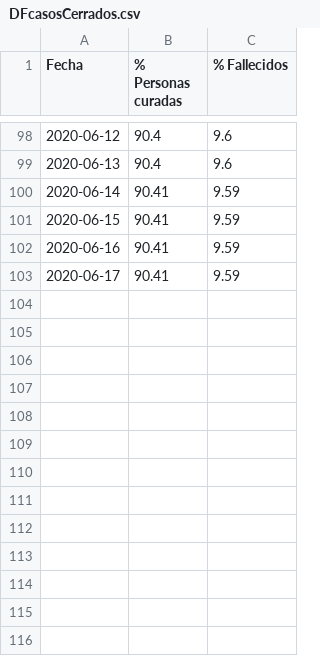
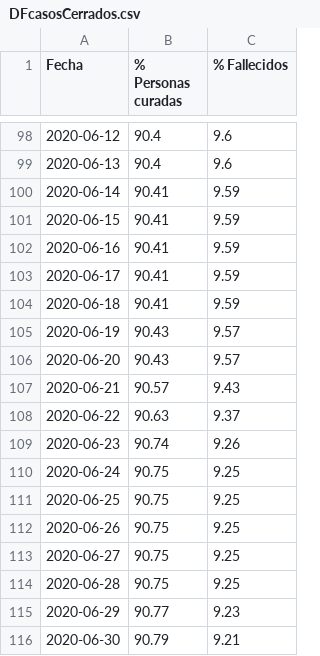
Before and after one commit to edumardo/covid19-carm, a CSV file: dataset/generated/DFcasosCerrados.csv, drawn as a sheet; only a part is shown, gaps mark what is left out; the diff names each change by its address in the sheet, - before the commit and + after, or states it on an @@ line.

```diff
--- a/dataset/generated/DFcasosCerrados.csv
+++ b/dataset/generated/DFcasosCerrados.csv
+row 104: 2020-06-18 | 90.41 | 9.59
+row 105: 2020-06-19 | 90.43 | 9.57
+row 106: 2020-06-20 | 90.43 | 9.57
+row 107: 2020-06-21 | 90.57 | 9.43
+row 108: 2020-06-22 | 90.63 | 9.37
+row 109: 2020-06-23 | 90.74 | 9.26
+row 110: 2020-06-24 | 90.75 | 9.25
+row 111: 2020-06-25 | 90.75 | 9.25
+row 112: 2020-06-26 | 90.75 | 9.25
+row 113: 2020-06-27 | 90.75 | 9.25
+row 114: 2020-06-28 | 90.75 | 9.25
+row 115: 2020-06-29 | 90.77 | 9.23
+row 116: 2020-06-30 | 90.79 | 9.21
```
Also changed, not shown: dataset/dataset.csv, dataset/generated/DFcasosDiarios.csv, 3 other files.
